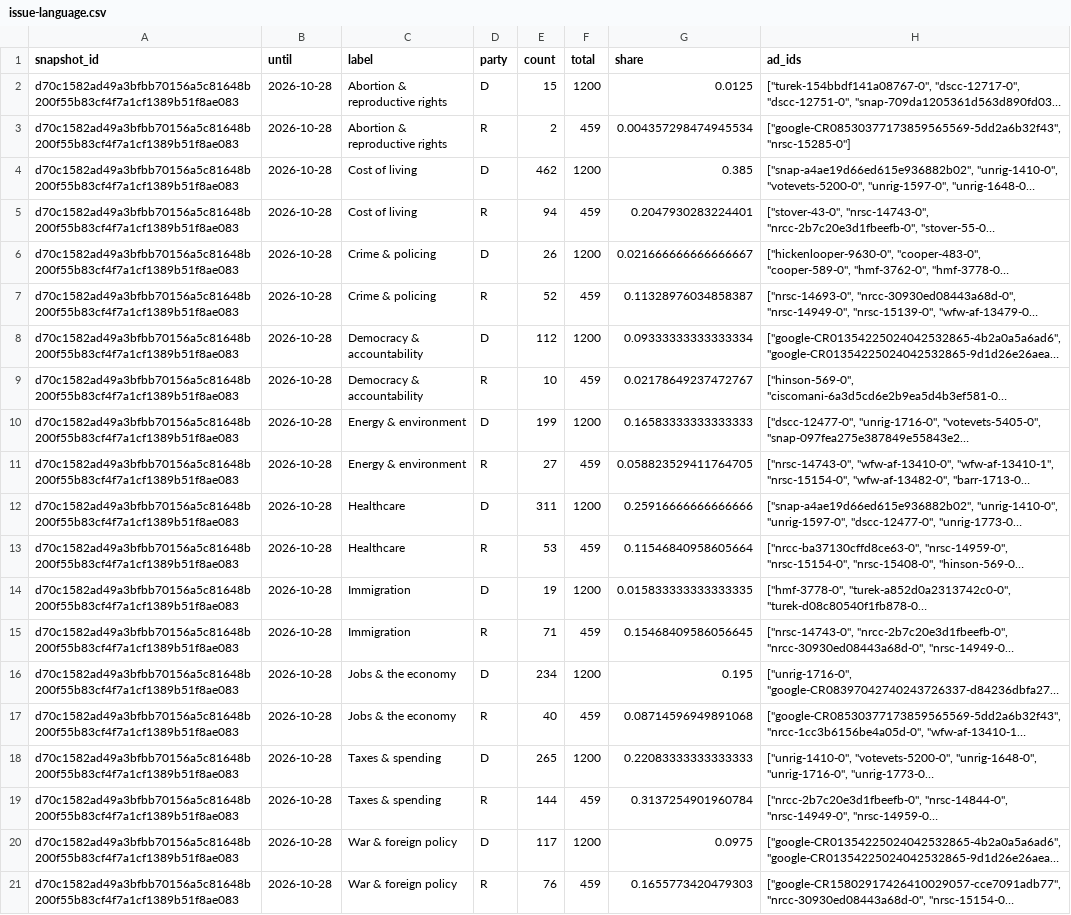
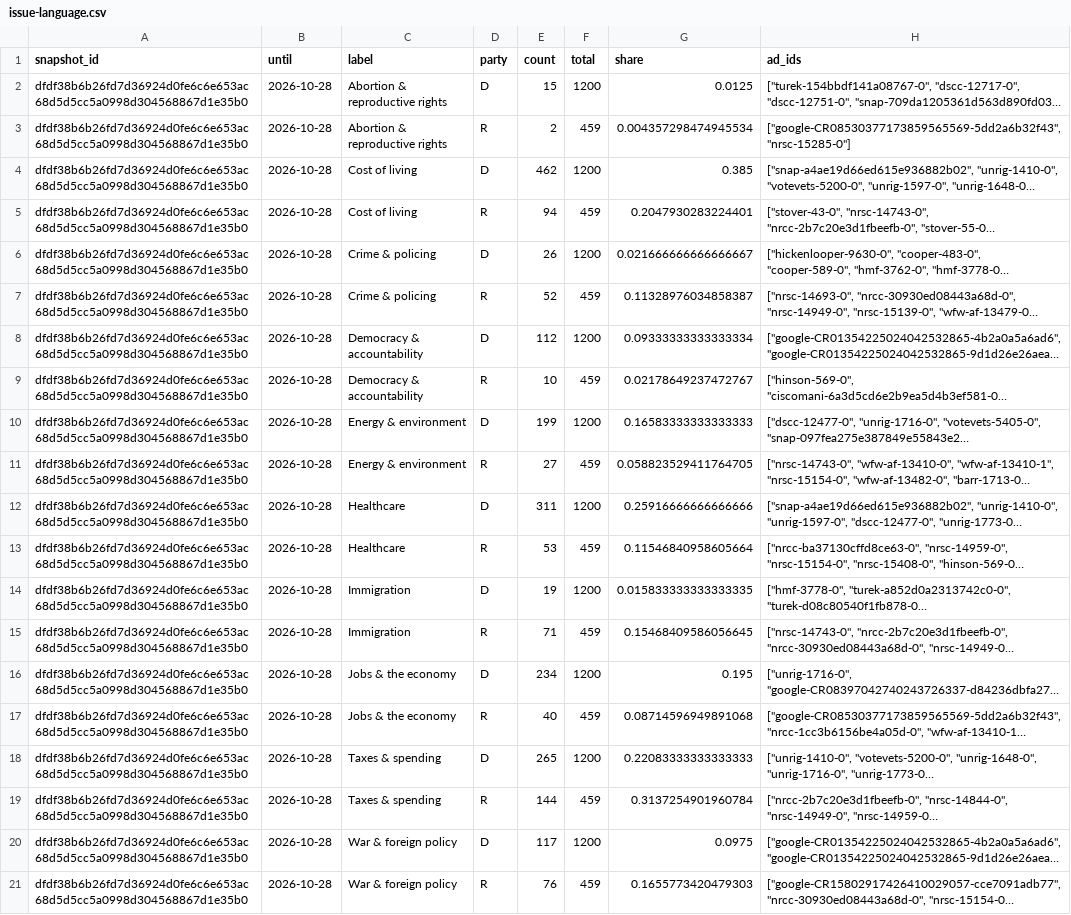
Before and after one commit to hanshanley/political-ads, a CSV file: outputs/figures/issue-language.csv, drawn as a sheet; long unchanged cells end in …; the diff names each change by its address in the sheet, - before the commit and + after, or states it on an @@ line.

```diff
--- a/outputs/figures/issue-language.csv
+++ b/outputs/figures/issue-language.csv
-A2:A21 (snapshot_id): d70c1582ad49a3bfbb70156a5c81648b200f55b83cf4f7a1cf1389b51f8ae083
+A2:A21 (snapshot_id): dfdf38b6b26fd7d36924d0fe6c6e653ac68d5d5cc5a0998d304568867d1e35b0
```
Also changed, not shown: outputs/figures/monthly-coverage.csv, outputs/figures/monthly-issues.csv, 56 other files.
